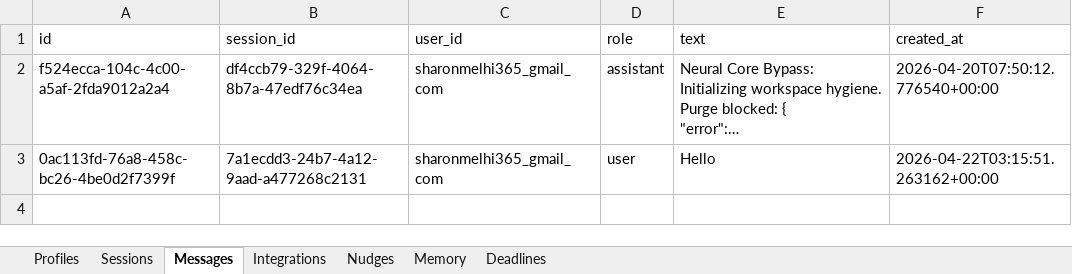
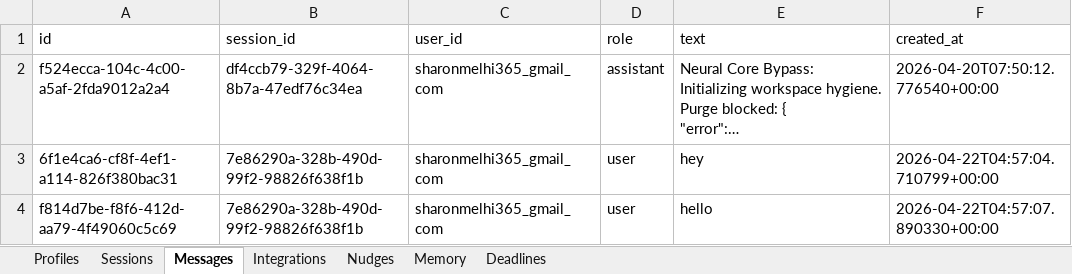
Before and after one commit to Sharon-codes/Parliament, an Excel workbook: saathi-api/user_vaults/saathi_storage_sharonmelhi365_gmail_com.xlsx, sheet Messages, drawn as a sheet; long unchanged cells end in …; values as stored, in another font and other column widths than the file's, no borders; addresses are those after the commit; the diff names each change by its address in the sheet, - before the commit and + after, or states it on an @@ line.

```diff
--- a/saathi-api/user_vaults/saathi_storage_sharonmelhi365_gmail_com.xlsx (sheet Messages)
+++ b/saathi-api/user_vaults/saathi_storage_sharonmelhi365_gmail_com.xlsx (sheet Messages)
+row 3: 6f1e4ca6-cf8f-4ef1-a114-826f380bac31 | 7e86290a-328b-490d-99f2-98826f638f1b | sharonmelhi365_gmail_com | user | hey | 2026-04-22T04:57:04.710799+00:00
-A4 (id): 0ac113fd-76a8-458c-bc26-4be0d2f7399f
+A4 (id): f814d7be-f8f6-412d-aa79-4f49060c5c69
-B4 (session_id): 7a1ecdd3-24b7-4a12-9aad-a477268c2131
+B4 (session_id): 7e86290a-328b-490d-99f2-98826f638f1b
-E4 (text): Hello
+E4 (text): hello
-F4 (created_at): 2026-04-22T03:15:51.263162+00:00
+F4 (created_at): 2026-04-22T04:57:07.890330+00:00
```
Also changed, not shown: sheet Sessions, sheet Memory, sheet Integrations, 21 other files.
